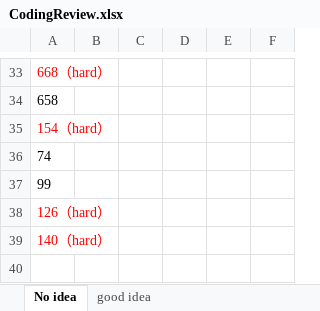
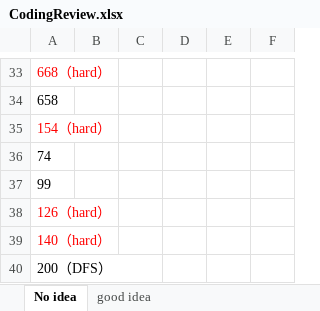
Before and after one commit to CarmenDou/Leetcode, an Excel workbook: CodingReview.xlsx, sheet No idea, drawn as a sheet; only a part is shown, gaps mark what is left out; values as stored, in another font and other column widths than the file's, no borders; the diff names each change by its address in the sheet, - before the commit and + after, or states it on an @@ line.

```diff
--- a/CodingReview.xlsx (sheet No idea)
+++ b/CodingReview.xlsx (sheet No idea)
+row 40: 200（DFS）
```
Also changed, not shown: 3 other files.
